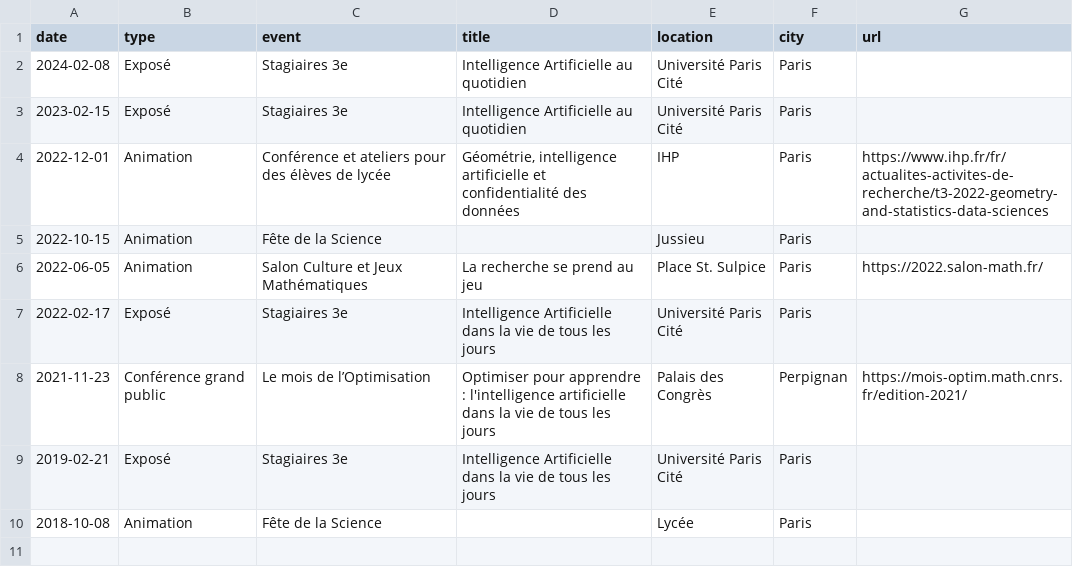
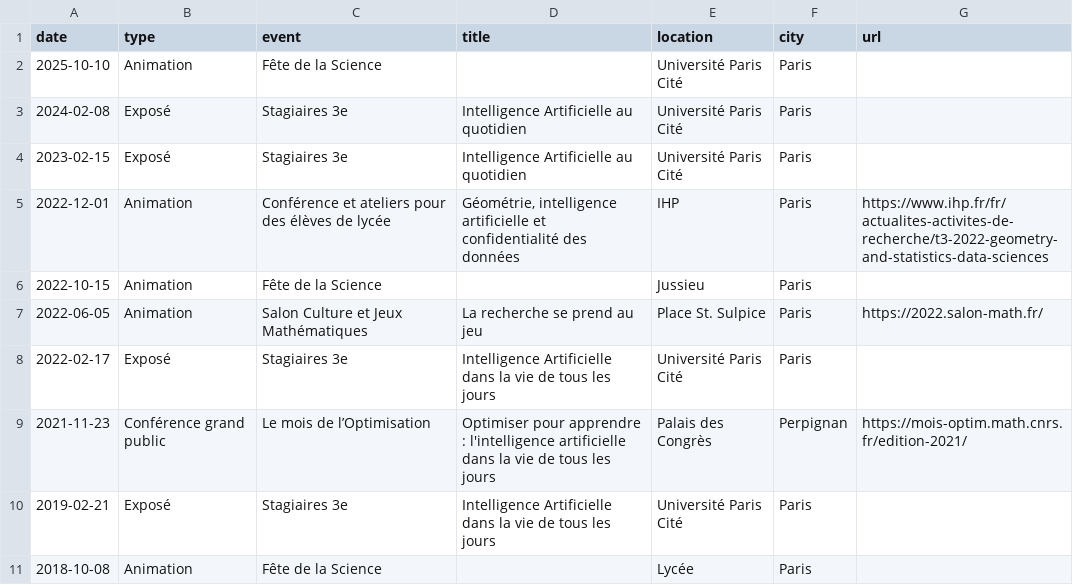
Before and after one commit to Guillaume-Garrigos/guillaume-garrigos.github.io, a CSV file: _data/diffusion.csv, drawn as a sheet; the diff names each change by its address in the sheet, - before the commit and + after, or states it on an @@ line.

```diff
--- a/_data/diffusion.csv
+++ b/_data/diffusion.csv
+row 2: 2025-10-10 | Animation | Fête de la Science |  | Université Paris Cité | Paris
```
Also changed, not shown: _data/talks.csv, _data/teaching.csv, 2 other files.
